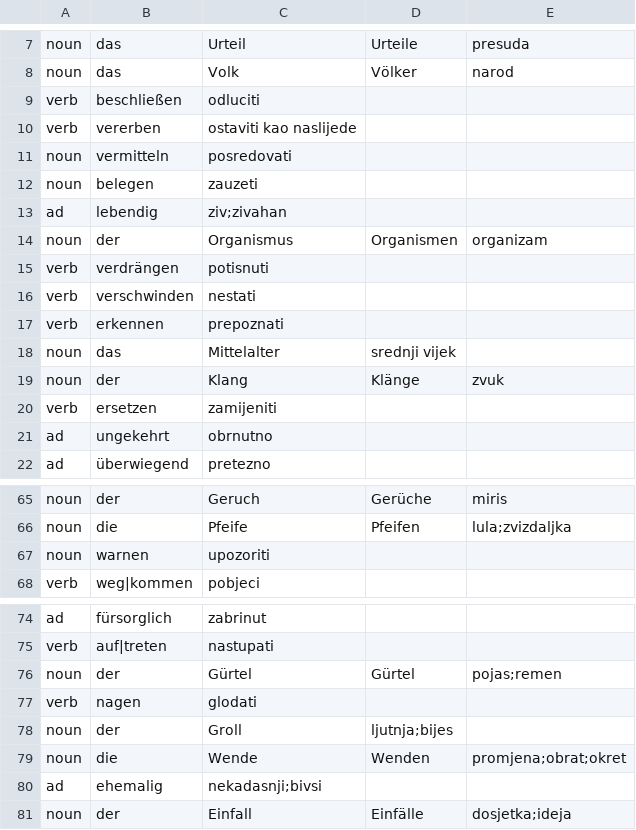
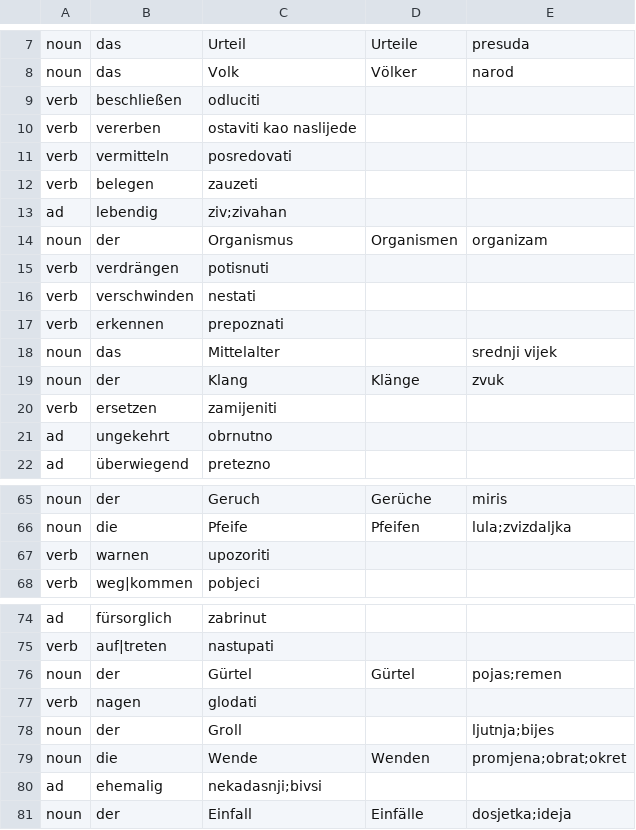
Before and after one commit to pkaselj/SimpleGermanFlaskQuiz, a CSV file: data/Modul7.csv, drawn as a sheet; only a part is shown, gaps mark what is left out.

Commit message:
Deleted duplicate app.py, fixed some data

```diff
--- a/data/Modul7.csv
+++ b/data/Modul7.csv
@@ -10,4 +10,4 @@ verb,beschließen,odluciti,,
 verb,vererben,ostaviti kao naslijede,,
-noun,vermitteln,posredovati,,
-noun,belegen,zauzeti,,
+verb,vermitteln,posredovati,,
+verb,belegen,zauzeti,,
 ad,lebendig,ziv;zivahan,,
@@ -17,3 +17,3 @@ verb,verschwinden,nestati,,
 verb,erkennen,prepoznati,,
-noun,das,Mittelalter,srednji vijek,
+noun,das,Mittelalter,,srednji vijek
 noun,der,Klang,Klänge,zvuk
@@ -66,3 +66,3 @@ noun,der,Geruch,Gerüche,miris
 noun,die,Pfeife,Pfeifen,lula;zvizdaljka
-noun,warnen,upozoriti,,
+verb,warnen,upozoriti,,
 verb,weg|kommen,pobjeci,,
@@ -77,3 +77,3 @@ noun,der,Gürtel,Gürtel,pojas;remen
 verb,nagen,glodati,,
-noun,der,Groll,ljutnja;bijes,
+noun,der,Groll,,ljutnja;bijes
 noun,die,Wende,Wenden,promjena;obrat;okret
```
Also changed, not shown: 1 other file.
